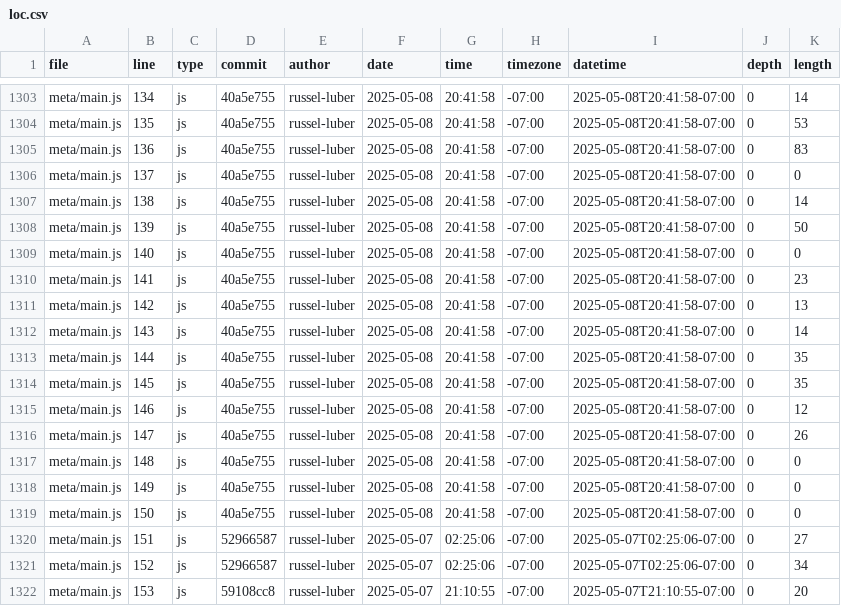
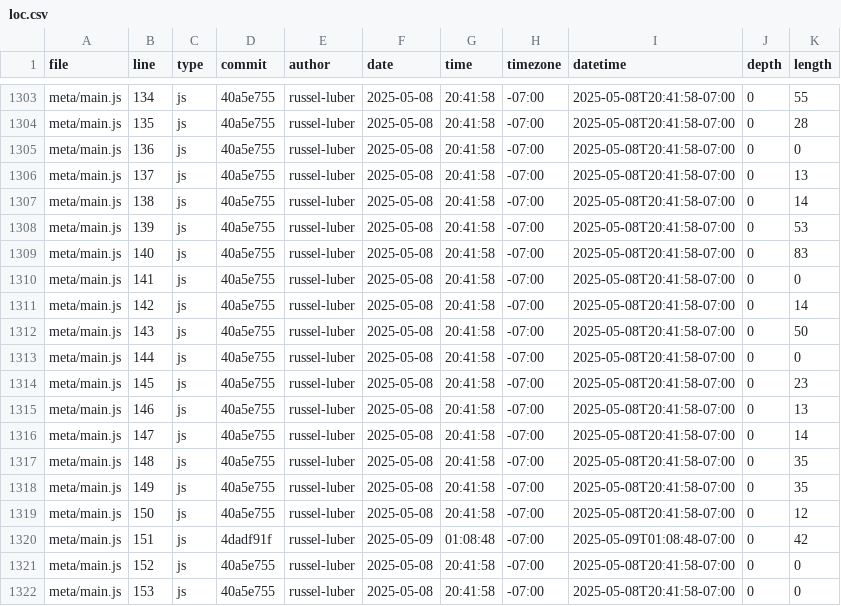
Before and after one commit to russel-luber/portfolio, a CSV file: meta/loc.csv, drawn as a sheet; only a part is shown, gaps mark what is left out; the diff covers the shown part only; the diff names each change by its address in the sheet, - before the commit and + after, or states it on an @@ line.

```diff
--- a/meta/loc.csv
+++ b/meta/loc.csv
-K1303 (length): 14
+K1303 (length): 55
-K1304 (length): 53
+K1304 (length): 28
-K1305 (length): 83
+K1305 (length): 0
-K1306 (length): 0
+K1306 (length): 13
-K1308 (length): 50
+K1308 (length): 53
-K1309 (length): 0
+K1309 (length): 83
-K1310 (length): 23
+K1310 (length): 0
-K1311 (length): 13
+K1311 (length): 14
-K1312 (length): 14
+K1312 (length): 50
-K1313 (length): 35
+K1313 (length): 0
-K1314 (length): 35
+K1314 (length): 23
-K1315 (length): 12
+K1315 (length): 13
-K1316 (length): 26
+K1316 (length): 14
-K1317:K1318 (length): 0
+K1317:K1318 (length): 35
-K1319 (length): 0
+K1319 (length): 12
-D1320 (commit): 52966587
+D1320 (commit): 4dadf91f
-F1320 (date): 2025-05-07
+F1320 (date): 2025-05-09
-G1320 (time): 02:25:06
+G1320 (time): 01:08:48
-I1320 (datetime): 2025-05-07T02:25:06-07:00
+I1320 (datetime): 2025-05-09T01:08:48-07:00
-K1320 (length): 27
+K1320 (length): 42
-D1321 (commit): 52966587
+D1321 (commit): 40a5e755
-F1321:F1322 (date): 2025-05-07
+F1321:F1322 (date): 2025-05-08
-G1321 (time): 02:25:06
+G1321 (time): 20:41:58
-I1321 (datetime): 2025-05-07T02:25:06-07:00
+I1321 (datetime): 2025-05-08T20:41:58-07:00
-K1321 (length): 34
+K1321 (length): 0
-D1322 (commit): 59108cc8
+D1322 (commit): 40a5e755
-G1322 (time): 21:10:55
+G1322 (time): 20:41:58
-I1322 (datetime): 2025-05-07T21:10:55-07:00
+I1322 (datetime): 2025-05-08T20:41:58-07:00
-K1322 (length): 20
+K1322 (length): 0
```
Also changed, not shown: 4 added rows and 50 edited cells elsewhere in this file, 1 other file.
